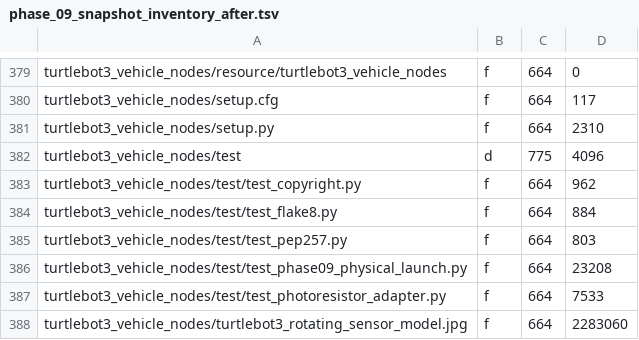
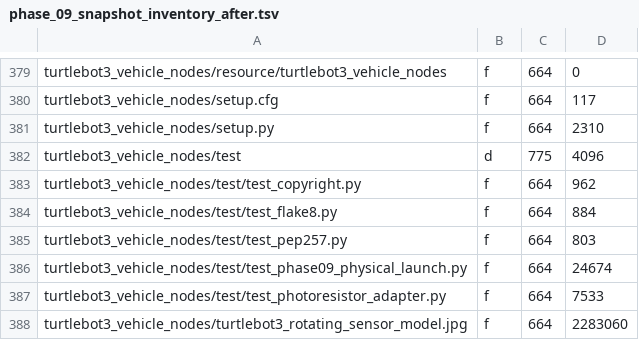
Before and after one commit to matthewbuck36/dsim-lab, a TSV file: docs/codex/gesc_gaussian/validation/phase_09_snapshot_inventory_after.tsv, drawn as a sheet; only a part is shown, gaps mark what is left out; the diff covers the shown part only.

```diff
--- a/docs/codex/gesc_gaussian/validation/phase_09_snapshot_inventory_after.tsv
+++ b/docs/codex/gesc_gaussian/validation/phase_09_snapshot_inventory_after.tsv
@@ -385,3 +385,3 @@ turtlebot3_vehicle_nodes/test/test_flake8.py	f	664	884
 turtlebot3_vehicle_nodes/test/test_pep257.py	f	664	803	
-turtlebot3_vehicle_nodes/test/test_phase09_physical_launch.py	f	664	23208	
+turtlebot3_vehicle_nodes/test/test_phase09_physical_launch.py	f	664	24674	
 turtlebot3_vehicle_nodes/test/test_photoresistor_adapter.py	f	664	7533	
```
Also changed, not shown: 2 added rows, 2 removed rows and 4 edited cells elsewhere in this file, docs/codex/gesc_gaussian/validation/phase_09_shared_source_manifest.tsv, 12 other files.
